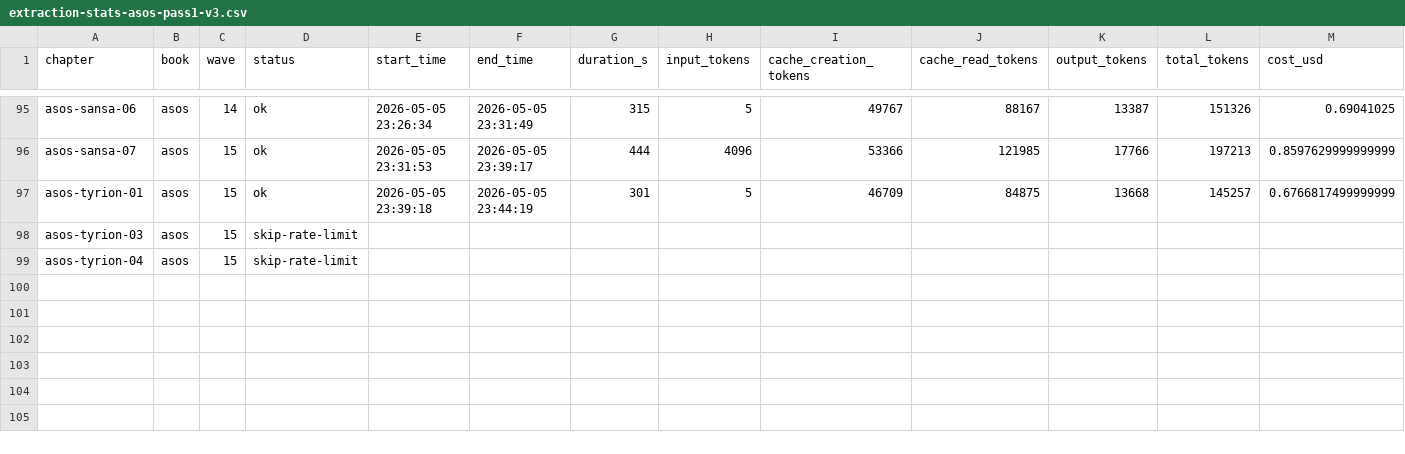
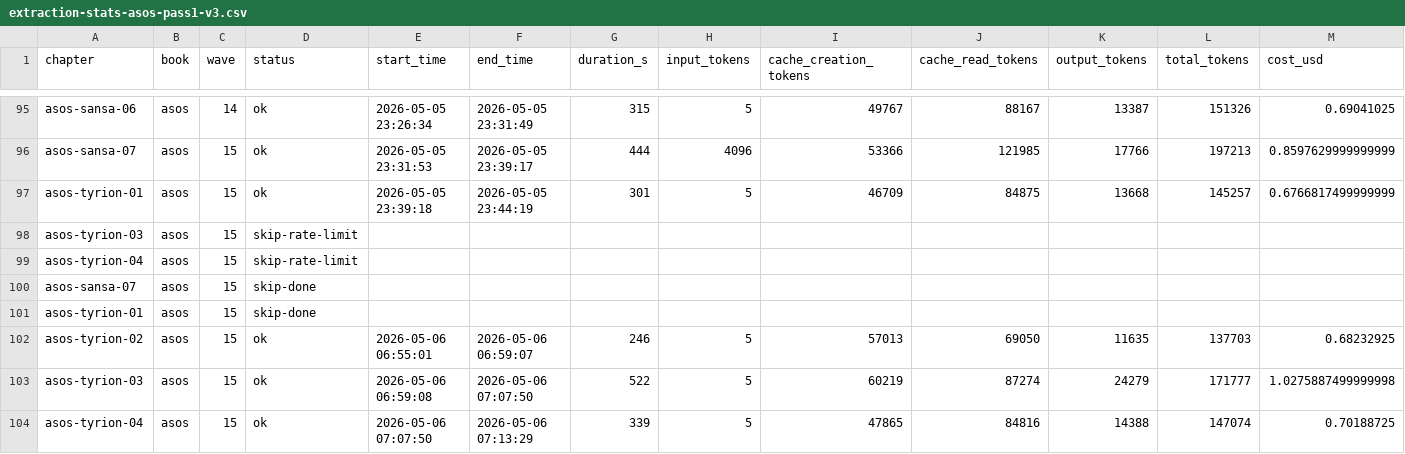
Before and after one commit to mattnoth/weirdwood-network, a CSV file: working/extraction-stats/extraction-stats-asos-pass1-v3.csv, drawn as a sheet; only a part is shown, gaps mark what is left out.

```diff
--- a/working/extraction-stats/extraction-stats-asos-pass1-v3.csv
+++ b/working/extraction-stats/extraction-stats-asos-pass1-v3.csv
@@ -99 +99,6 @@ asos-tyrion-03,asos,15,skip-rate-limit,,,,,,,,,
 asos-tyrion-04,asos,15,skip-rate-limit,,,,,,,,,
+asos-sansa-07,asos,15,skip-done,,,,,,,,,
+asos-tyrion-01,asos,15,skip-done,,,,,,,,,
+asos-tyrion-02,asos,15,ok,2026-05-06 06:55:01,2026-05-06 06:59:07,246,5,57013,69050,11635,137703,0.68232925
+asos-tyrion-03,asos,15,ok,2026-05-06 06:59:08,2026-05-06 07:07:50,522,5,60219,87274,24279,171777,1.0275887499999998
+asos-tyrion-04,asos,15,ok,2026-05-06 07:07:50,2026-05-06 07:13:29,339,5,47865,84816,14388,147074,0.70188725
```
Also changed, not shown: 5 other files.
